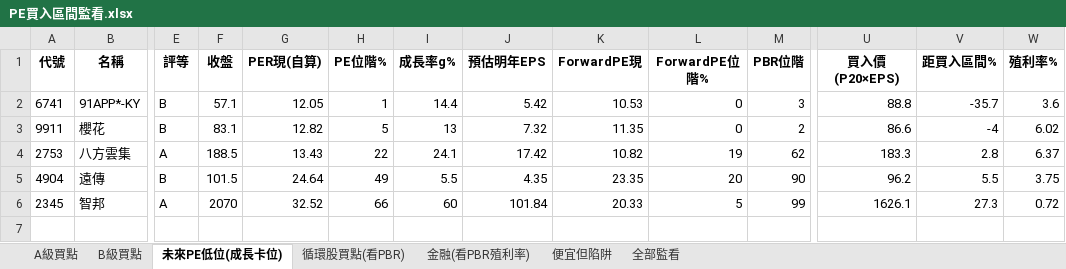
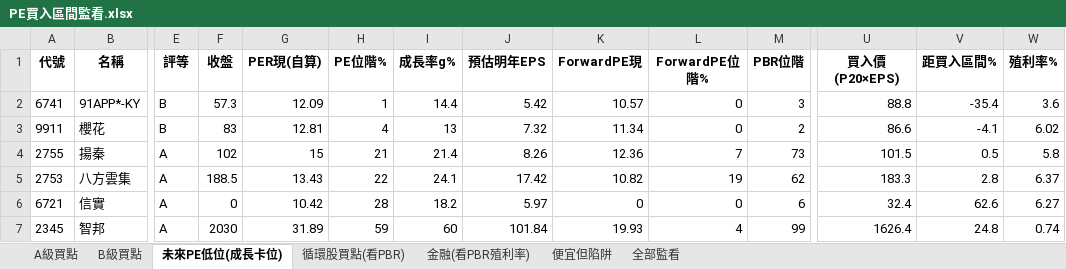
Before and after one commit to delphichi/big, an Excel workbook: data/PE買入區間監看.xlsx, sheet 未來PE低位(成長卡位), drawn as a sheet; only a part is shown, gaps mark what is left out; values as stored, in another font and other column widths than the file's, no borders; removed rows and columns are numbered as before the commit, all else as after; rows hold the shown columns only; the diff names each change by its address in the sheet, - before the commit and + after, or states it on an @@ line.

```diff
--- a/data/PE買入區間監看.xlsx (sheet 未來PE低位(成長卡位))
+++ b/data/PE買入區間監看.xlsx (sheet 未來PE低位(成長卡位))
-F2 (收盤): 57.1
+F2 (收盤): 57.3
-G2 (PER現(自算)): 12.05
+G2 (PER現(自算)): 12.09
-K2 (ForwardPE現): 10.53
+K2 (ForwardPE現): 10.57
-V2 (距買入區間%): -35.7
+V2 (距買入區間%): -35.4
-F3 (收盤): 83.1
+F3 (收盤): 83
-G3 (PER現(自算)): 12.82
+G3 (PER現(自算)): 12.81
-H3 (PE位階%): 5
+H3 (PE位階%): 4
-K3 (ForwardPE現): 11.35
+K3 (ForwardPE現): 11.34
-V3 (距買入區間%): -4
+V3 (距買入區間%): -4.1
+row 4: 2755 | 揚秦 | A | 102 | 15 | 21 | 21.4 | 8.26 | 12.36 | 7 | 73 | 101.5 | 0.5 | 5.8
-row 5: 4904 | 遠傳 | B | 101.5 | 24.64 | 49 | 5.5 | 4.35 | 23.35 | 20 | 90 | 96.2 | 5.5 | 3.75
+row 6: 6721 | 信實 | A | 0 | 10.42 | 28 | 18.2 | 5.97 | 0 | 0 | 6 | 32.4 | 62.6 | 6.27
-F7 (收盤): 2070
+F7 (收盤): 2030
-G7 (PER現(自算)): 32.52
+G7 (PER現(自算)): 31.89
-H7 (PE位階%): 66
+H7 (PE位階%): 59
-K7 (ForwardPE現): 20.33
+K7 (ForwardPE現): 19.93
-L7 (ForwardPE位階%): 5
+L7 (ForwardPE位階%): 4
-U7 (買入價(P20×EPS)): 1626.1
+U7 (買入價(P20×EPS)): 1626.4
-V7 (距買入區間%): 27.3
+V7 (距買入區間%): 24.8
-W7 (殖利率%): 0.72
+W7 (殖利率%): 0.74
```
Also changed, not shown: sheet 全部監看, sheet 便宜但陷阱, sheet A級買點, sheet B級買點, sheet 循環股買點(看PBR), 1 other file.
